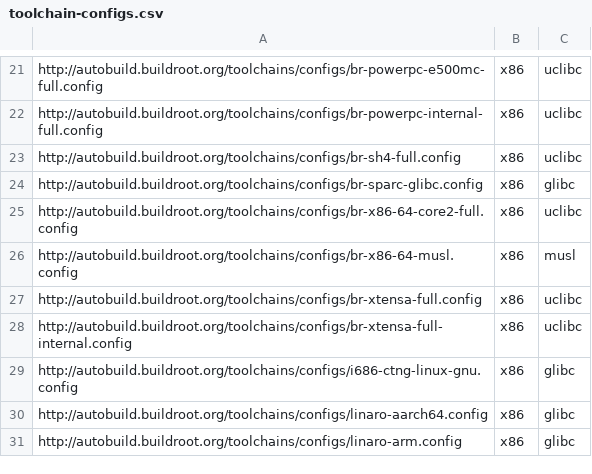
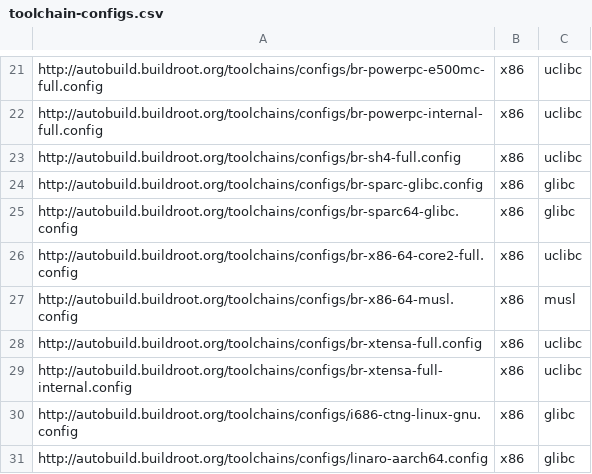
Before and after one commit to atharvalele/buildroot-test, a CSV file: web/toolchains/configs/toolchain-configs.csv, drawn as a sheet; only a part is shown, gaps mark what is left out; the shorter side is filled out with more unchanged rows; the diff names each change by its address in the sheet, - before the commit and + after, or states it on an @@ line.

Commit message:
toolchain-configs.csv: add sparc64 configuration
Signed-off-by: Thomas Petazzoni <thomas.petazzoni@free-electrons.com>

```diff
--- a/web/toolchains/configs/toolchain-configs.csv
+++ b/web/toolchains/configs/toolchain-configs.csv
+row 25: http://autobuild.buildroot.org/toolchains/configs/br-sparc64-glibc.config | x86 | glibc
```
